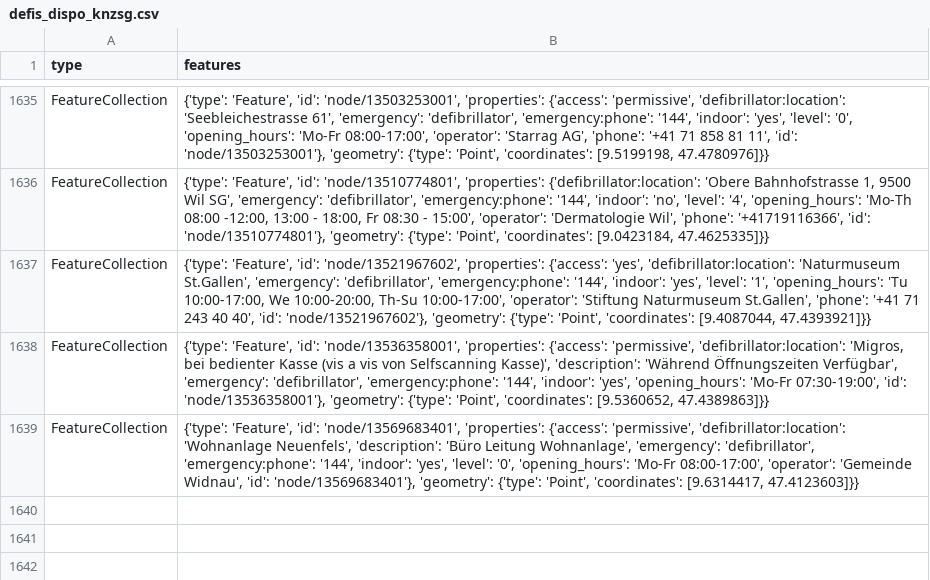
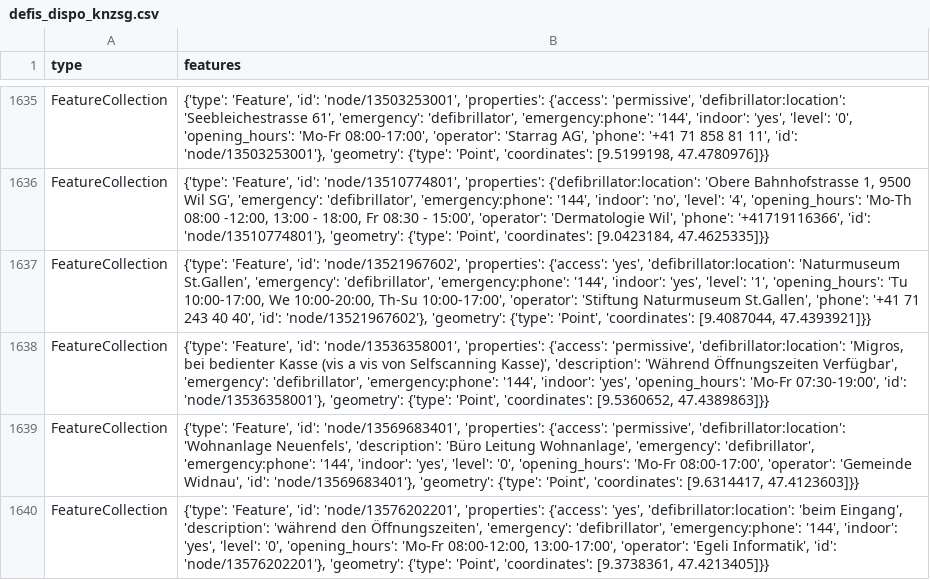
Before and after one commit to Vento-Nuenenen/defi_data, a CSV file: data/csv/defis_dispo_knzsg.csv, drawn as a sheet; only a part is shown, gaps mark what is left out.

```diff
--- a/data/csv/defis_dispo_knzsg.csv
+++ b/data/csv/defis_dispo_knzsg.csv
@@ -1639 +1639,2 @@ FeatureCollection,"{'type': 'Feature', 'id': 'node/13536358001', 'properties': {
 FeatureCollection,"{'type': 'Feature', 'id': 'node/13569683401', 'properties': {'access': 'permissive', 'defibrillator:location': 'Wohnanlage Neuenfels', 'description': 'Büro Leitung Wohnanlage', 'emergency': 'defibrillator', 'emergency:phone': '144', 'indoor': 'yes', 'level': '0', 'opening_hours': 'Mo-Fr 08:00-17:00', 'operator': 'Gemeinde Widnau', 'id': 'node/13569683401'}, 'geometry': {'type': 'Point', 'coordinates': [9.6314417, 47.4123603]}}"
+FeatureCollection,"{'type': 'Feature', 'id': 'node/13576202201', 'properties': {'access': 'yes', 'defibrillator:location': 'beim Eingang', 'description': 'während den Öffnungszeiten', 'emergency': 'defibrillator', 'emergency:phone': '144', 'indoor': 'yes', 'level': '0', 'opening_hours': 'Mo-Fr 08:00-12:00, 13:00-17:00', 'operator': 'Egeli Informatik', 'id': 'node/13576202201'}, 'geometry': {'type': 'Point', 'coordinates': [9.3738361, 47.4213405]}}"
```
Also changed, not shown: data/csv/defis_kt_ag.csv, data/csv/defis_kt_sg.csv, 5 other files.
